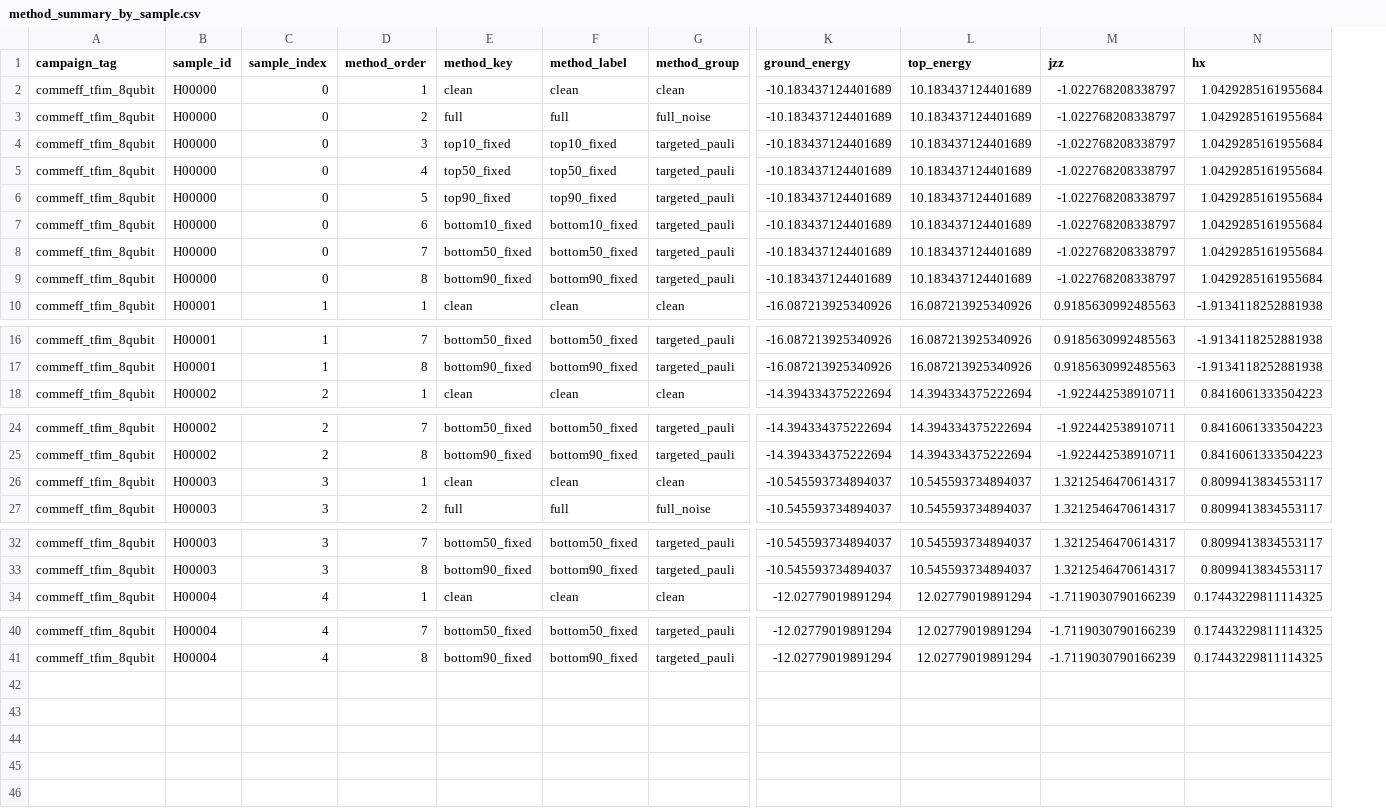
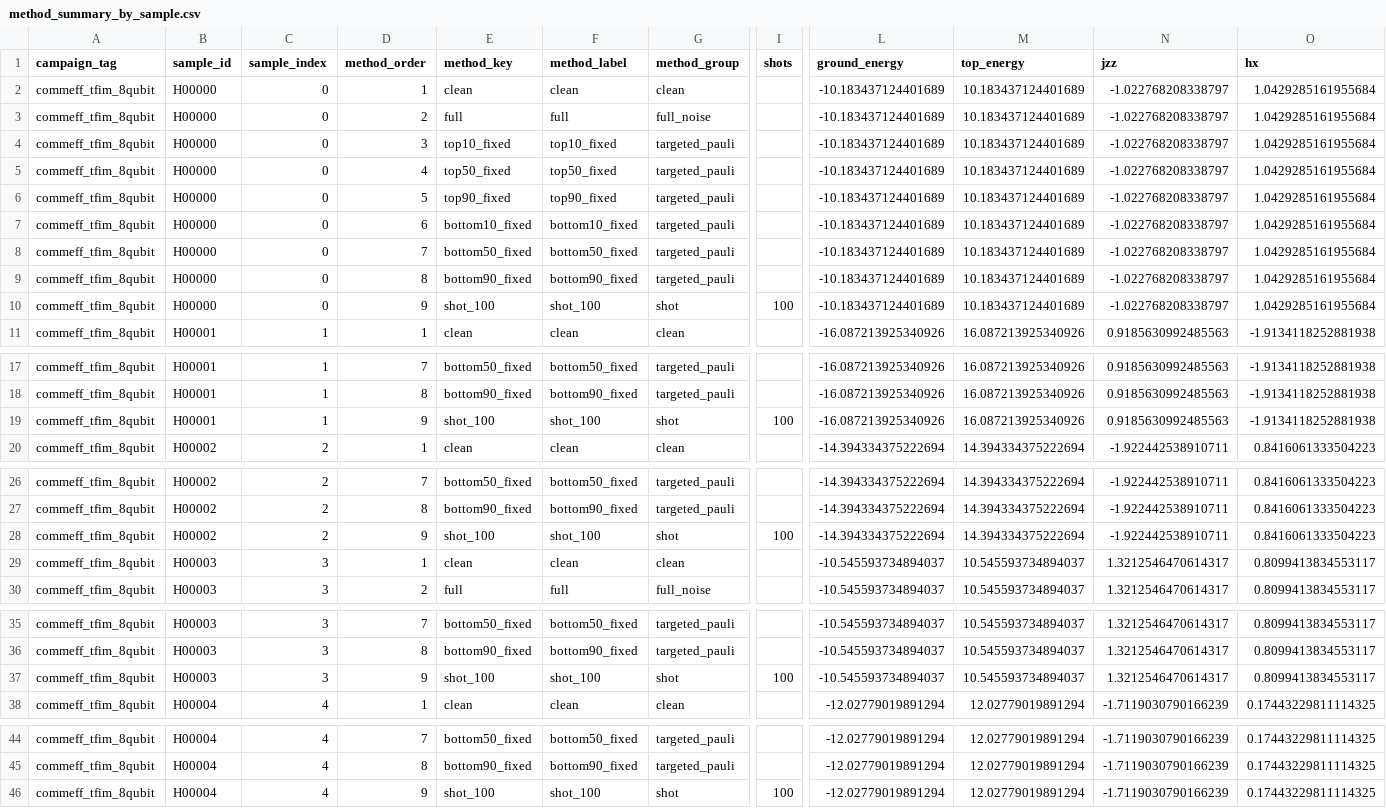
Before and after one commit to qDNA-yonsei/Noise-assisted-QML, a CSV file: commutator_eff_YJ_260521/results/commeff_tfim_8qubit_20260624_182713/aggregate/method_summary_by_sample.csv, drawn as a sheet; only a part is shown, gaps mark what is left out; rows hold the shown columns only; the diff names each change by its address in the sheet, - before the commit and + after, or states it on an @@ line.

```diff
--- a/commutator_eff_YJ_260521/results/commeff_tfim_8qubit_20260624_182713/aggregate/method_summary_by_sample.csv
+++ b/commutator_eff_YJ_260521/results/commeff_tfim_8qubit_20260624_182713/aggregate/method_summary_by_sample.csv
+column I (shots), empty
+row 10: commeff_tfim_8qubit | H00000 | 0 | 9 | shot_100 | shot_100 | shot | 100 | -10.183437124401689 | 10.183437124401689 | -1.022768208338797 | 1.0429285161955684
+row 19: commeff_tfim_8qubit | H00001 | 1 | 9 | shot_100 | shot_100 | shot | 100 | -16.087213925340926 | 16.087213925340926 | 0.9185630992485563 | -1.9134118252881938
+row 28: commeff_tfim_8qubit | H00002 | 2 | 9 | shot_100 | shot_100 | shot | 100 | -14.394334375222694 | 14.394334375222694 | -1.922442538910711 | 0.8416061333504223
+row 37: commeff_tfim_8qubit | H00003 | 3 | 9 | shot_100 | shot_100 | shot | 100 | -10.545593734894037 | 10.545593734894037 | 1.3212546470614317 | 0.8099413834553117
+row 46: commeff_tfim_8qubit | H00004 | 4 | 9 | shot_100 | shot_100 | shot | 100 | -12.02779019891294 | 12.02779019891294 | -1.7119030790166239 | 0.17443229811114325
```
Also changed, not shown: commutator_eff_YJ_260521/results/commeff_tfim_8qubit_20260624_182713/aggregate/overall_summary.csv, commutator_eff_YJ_260521/results/commeff_tfim_8qubit_20260624_182713/aggregate/threshold_sweep_by_sample.csv, 8 other files.
